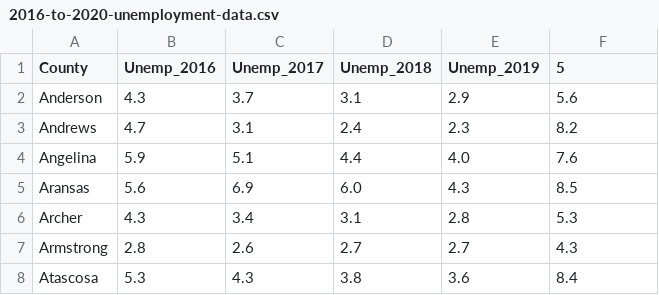
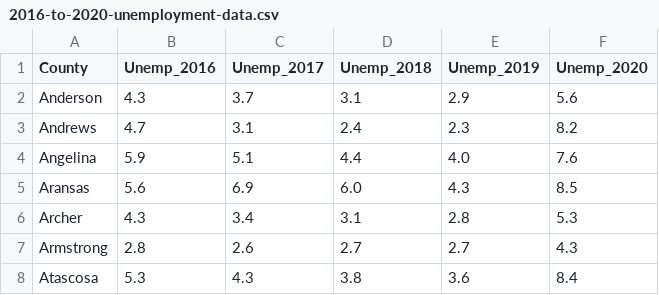
Before and after one commit to jenellemillison/ServeIT, a CSV file: cleaned_data/2016-to-2020-unemployment-data.csv, drawn as a sheet; only a part is shown.

Commit message:
Fix the wrong index on the data table

```diff
--- a/cleaned_data/2016-to-2020-unemployment-data.csv
+++ b/cleaned_data/2016-to-2020-unemployment-data.csv
@@ -1,2 +1,2 @@
-County,Unemp_2016,Unemp_2017,Unemp_2018,Unemp_2019,5
+County,Unemp_2016,Unemp_2017,Unemp_2018,Unemp_2019,Unemp_2020
 Anderson,4.3,3.7,3.1,2.9,5.6
```
Also changed, not shown: small_business_service_dataset.csv, 5 other files.
